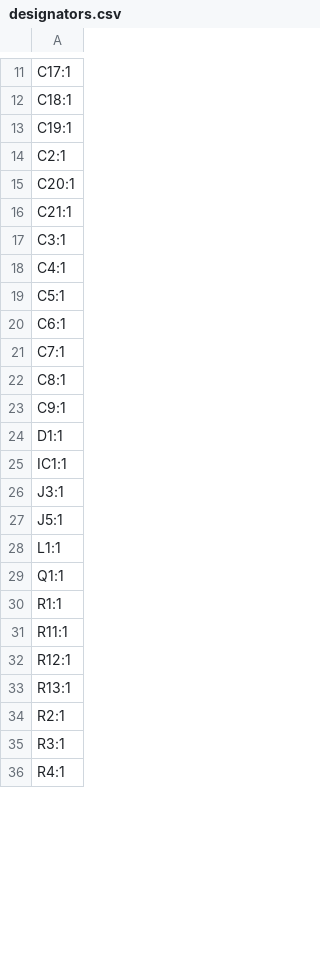
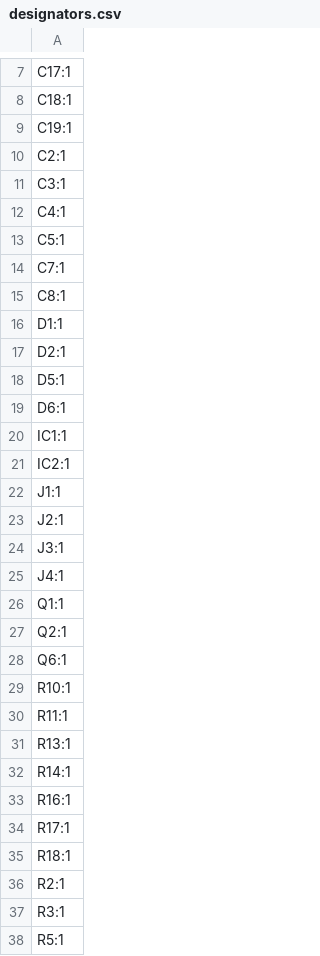
Before and after one commit to IiroKarppanen/smartwatch, a CSV file: production/designators.csv, drawn as a sheet; only a part is shown, gaps mark what is left out; the diff covers the shown part only.

```diff
--- a/production/designators.csv
+++ b/production/designators.csv
@@ -14,4 +10,2 @@ C19:1
 C2:1
-C20:1
-C21:1
 C3:1
@@ -19,18 +13,26 @@ C4:1
 C5:1
-C6:1
 C7:1
 C8:1
-C9:1
 D1:1
+D2:1
+D5:1
+D6:1
 IC1:1
+IC2:1
+J1:1
+J2:1
 J3:1
-J5:1
-L1:1
+J4:1
 Q1:1
-R1:1
+Q2:1
+Q6:1
+R10:1
 R11:1
-R12:1
 R13:1
+R14:1
+R16:1
+R17:1
+R18:1
 R2:1
 R3:1
-R4:1
+R5:1
```
Also changed, not shown: 2 added rows, 8 removed rows and 2 edited cells elsewhere in this file, production/bom.csv, production/positions.csv, 37 other files.
